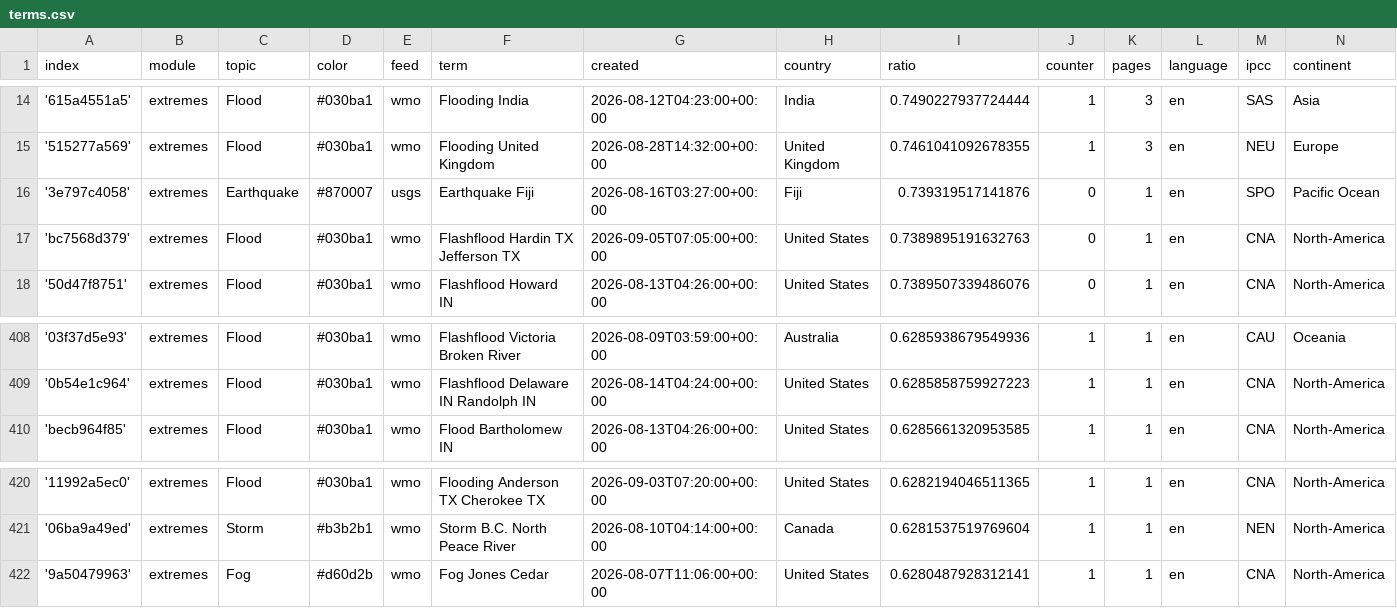
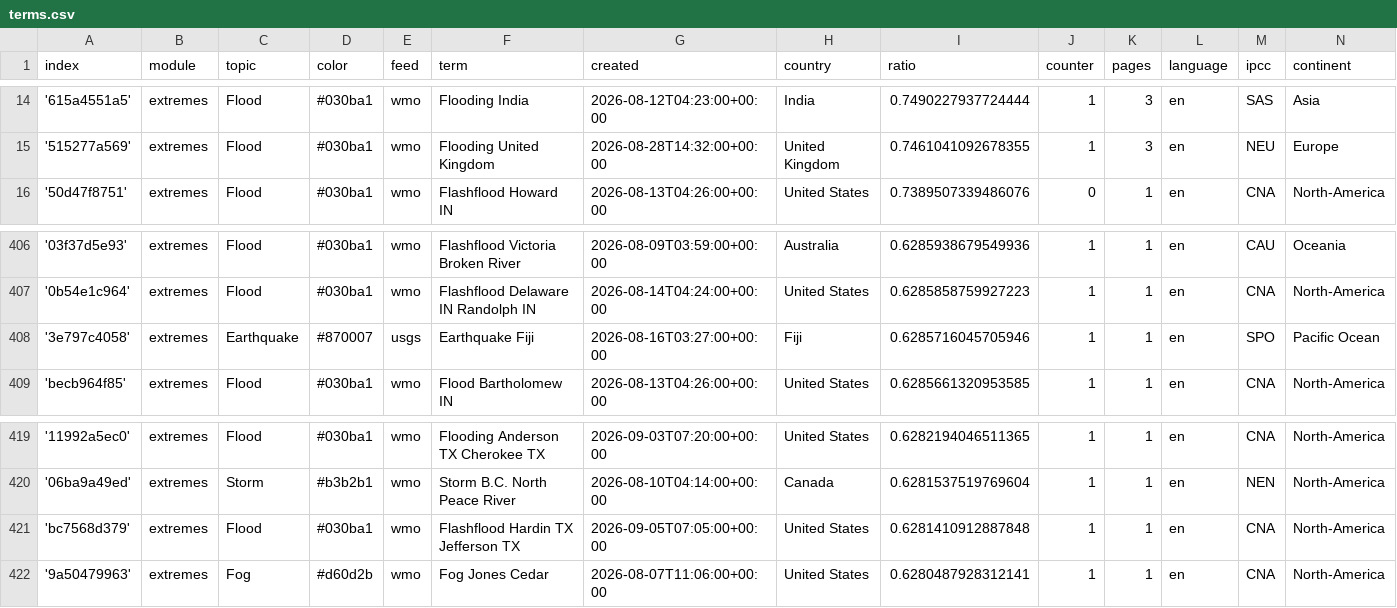
Before and after one commit to picawe-news/englishExtremes, a CSV file: terms.csv, drawn as a sheet; only a part is shown, gaps mark what is left out.

Commit message:
Commit from GitHub Actions (harvest:0.0)

```diff
--- a/terms.csv
+++ b/terms.csv
@@ -15,4 +15,2 @@ index,module,topic,color,feed,term,created,country,ratio,counter,pages,language,
 '515277a569',extremes,Flood,#030ba1,wmo,Flooding United Kingdom,2026-08-28T14:32:00+00:00,United Kingdom,0.7461041092678355,1,3,en,NEU,Europe
-'3e797c4058',extremes,Earthquake,#870007,usgs,Earthquake Fiji,2026-08-16T03:27:00+00:00,Fiji,0.739319517141876,0,1,en,SPO,Pacific Ocean
-'bc7568d379',extremes,Flood,#030ba1,wmo,Flashflood Hardin TX Jefferson TX,2026-09-05T07:05:00+00:00,United States,0.7389895191632763,0,1,en,CNA,North-America
 '50d47f8751',extremes,Flood,#030ba1,wmo,Flashflood Howard IN,2026-08-13T04:26:00+00:00,United States,0.7389507339486076,0,1,en,CNA,North-America
@@ -409,2 +407,3 @@ index,module,topic,color,feed,term,created,country,ratio,counter,pages,language,
 '0b54e1c964',extremes,Flood,#030ba1,wmo,Flashflood Delaware IN Randolph IN,2026-08-14T04:24:00+00:00,United States,0.6285858759927223,1,1,en,CNA,North-America
+'3e797c4058',extremes,Earthquake,#870007,usgs,Earthquake Fiji,2026-08-16T03:27:00+00:00,Fiji,0.6285716045705946,1,1,en,SPO,Pacific Ocean
 'becb964f85',extremes,Flood,#030ba1,wmo,Flood Bartholomew IN,2026-08-13T04:26:00+00:00,United States,0.6285661320953585,1,1,en,CNA,North-America
@@ -421,2 +420,3 @@ index,module,topic,color,feed,term,created,country,ratio,counter,pages,language,
 '06ba9a49ed',extremes,Storm,#b3b2b1,wmo,Storm B.C. North Peace River,2026-08-10T04:14:00+00:00,Canada,0.6281537519769604,1,1,en,NEN,North-America
+'bc7568d379',extremes,Flood,#030ba1,wmo,Flashflood Hardin TX Jefferson TX,2026-09-05T07:05:00+00:00,United States,0.6281410912887848,1,1,en,CNA,North-America
 '9a50479963',extremes,Fog,#d60d2b,wmo,Fog Jones Cedar,2026-08-07T11:06:00+00:00,United States,0.6280487928312141,1,1,en,CNA,North-America
```
